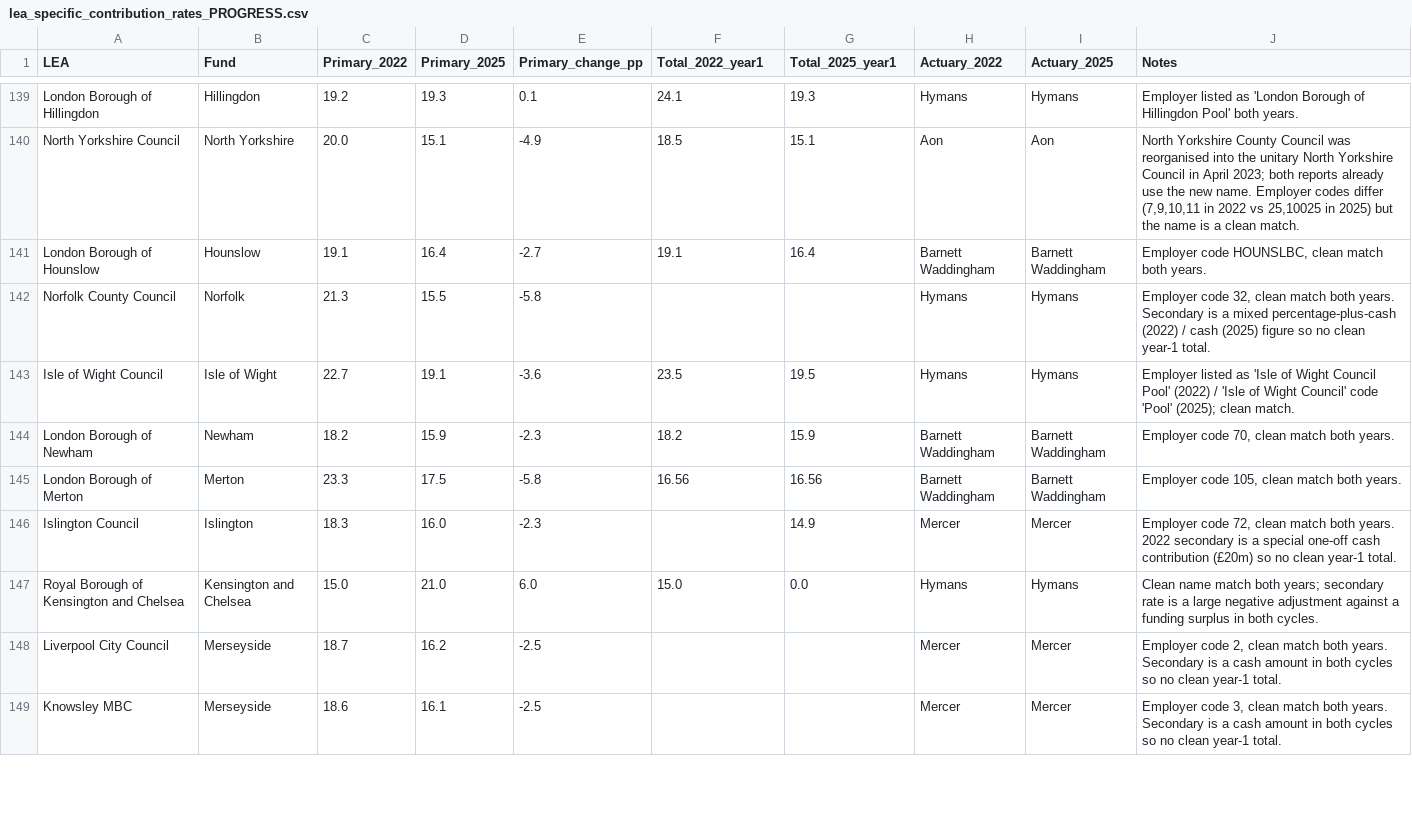
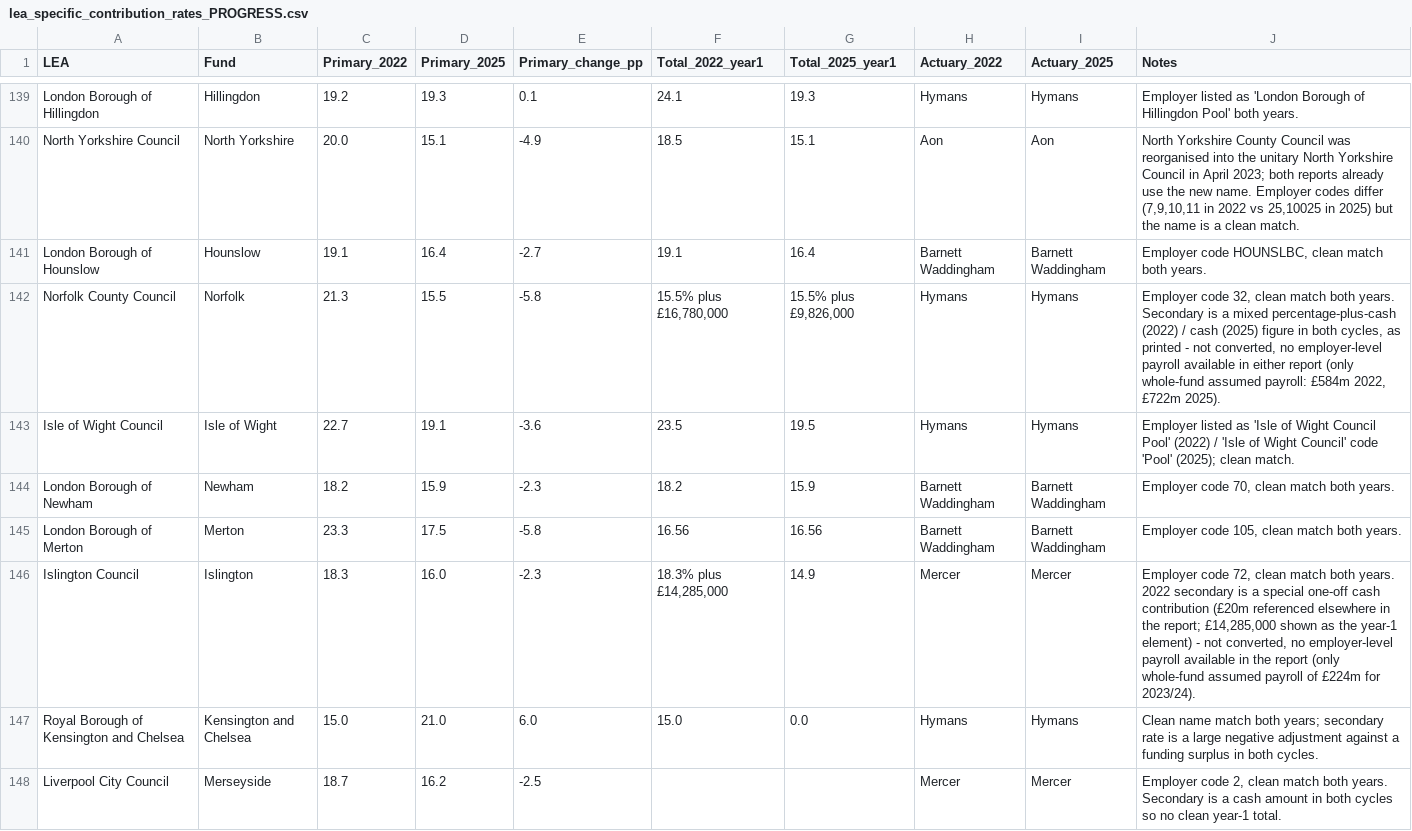
Before and after one commit to manjari2001/lgps, a CSV file: lea_specific_contribution_rates_PROGRESS.csv, drawn as a sheet; only a part is shown, gaps mark what is left out; the shorter side is filled out with more unchanged rows.

```diff
--- a/lea_specific_contribution_rates_PROGRESS.csv
+++ b/lea_specific_contribution_rates_PROGRESS.csv
@@ -141,3 +141,3 @@ North Yorkshire Council,North Yorkshire,20.0,15.1,-4.9,18.5,15.1,Aon,Aon,"North
 London Borough of Hounslow,Hounslow,19.1,16.4,-2.7,19.1,16.4,Barnett Waddingham,Barnett Waddingham,"Employer code HOUNSLBC, clean match both years."
-Norfolk County Council,Norfolk,21.3,15.5,-5.8,,,Hymans,Hymans,"Employer code 32, clean match both years. Secondary is a mixed percentage-plus-cash (2022) / cash (2025) figure so no clean year-1 total."
+Norfolk County Council,Norfolk,21.3,15.5,-5.8,"15.5% plus £16,780,000","15.5% plus £9,826,000",Hymans,Hymans,"Employer code 32, clean match both years. Secondary is a mixed percentage-plus-cash (2022) / cash (2025) figure in both cycles, as printed - not converted, no employer-level payroll available in either report (only whole-fund assumed payroll: £584m 2022, £722m 2025)."
 Isle of Wight Council,Isle of Wight,22.7,19.1,-3.6,23.5,19.5,Hymans,Hymans,Employer listed as 'Isle of Wight Council Pool' (2022) / 'Isle of Wight Council' code 'Pool' (2025); clean match.
@@ -145,3 +145,3 @@ London Borough of Newham,Newham,18.2,15.9,-2.3,18.2,15.9,Barnett Waddingham,Barn
 London Borough of Merton,Merton,23.3,17.5,-5.8,16.56,16.56,Barnett Waddingham,Barnett Waddingham,"Employer code 105, clean match both years."
-Islington Council,Islington,18.3,16.0,-2.3,,14.9,Mercer,Mercer,"Employer code 72, clean match both years. 2022 secondary is a special one-off cash contribution (£20m) so no clean year-1 total."
+Islington Council,Islington,18.3,16.0,-2.3,"18.3% plus £14,285,000",14.9,Mercer,Mercer,"Employer code 72, clean match both years. 2022 secondary is a special one-off cash contribution (£20m referenced elsewhere in the report; £14,285,000 shown as the year-1 element) - not converted, no employer-level payroll available in the report (only whole-fund assumed payroll of £224m for 2023/24)."
 Royal Borough of Kensington and Chelsea,Kensington and Chelsea,15.0,21.0,6.0,15.0,0.0,Hymans,Hymans,Clean name match both years; secondary rate is a large negative adjustment against a funding surplus in both cycles.
```
